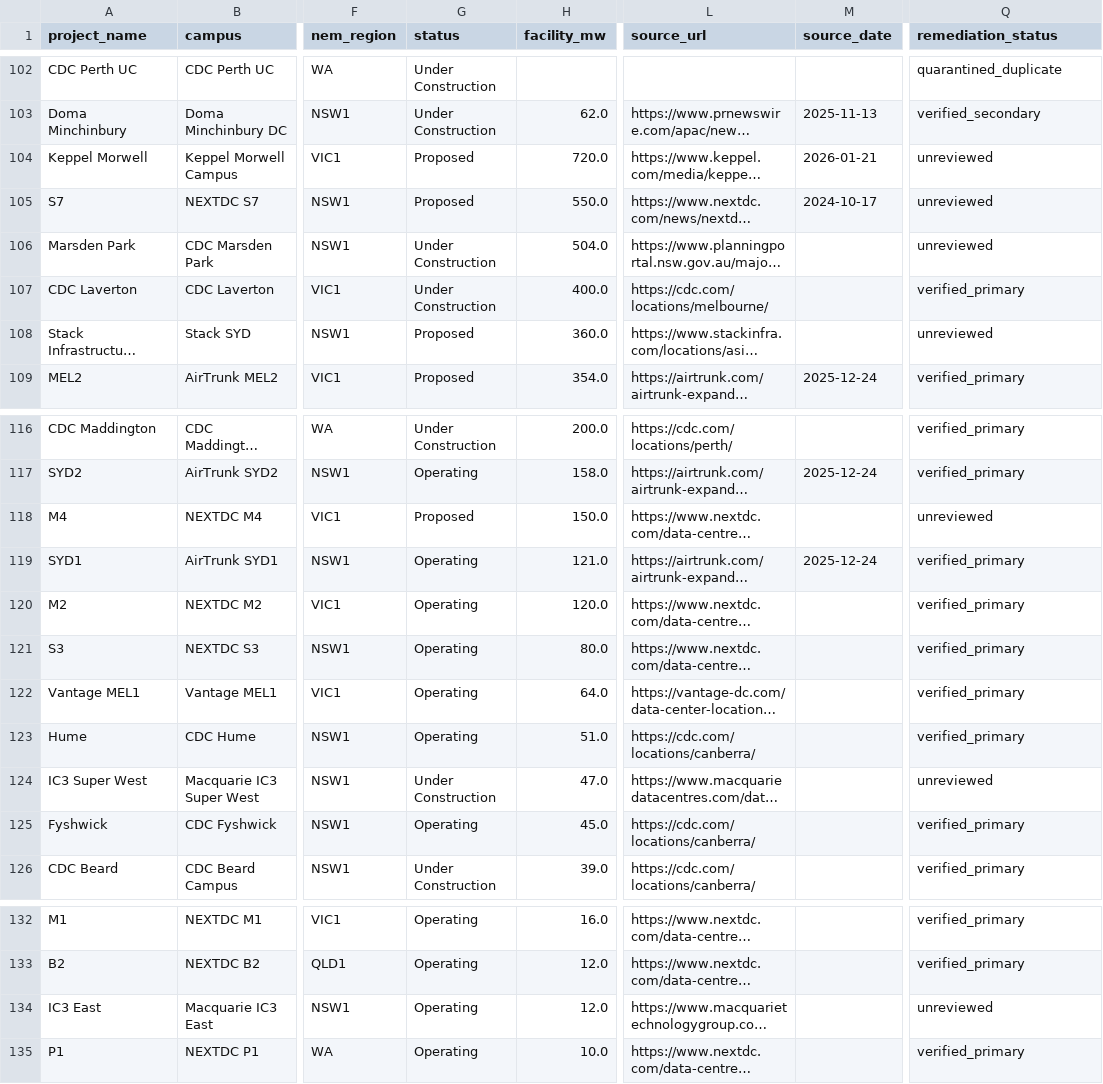
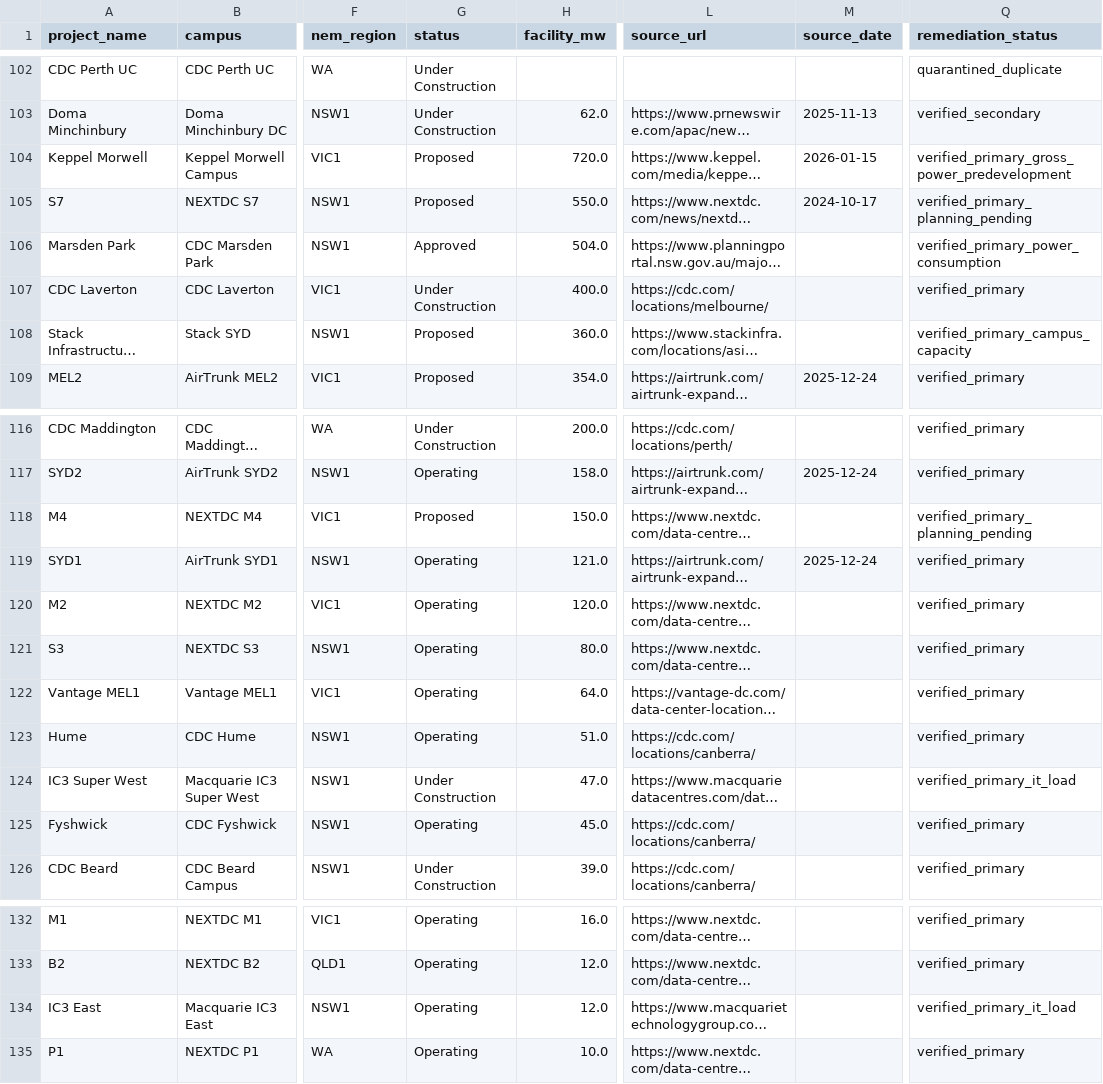
Before and after one commit to cutout-z/ai-dc-dashboard, a CSV file: data/au_dc/processed/project_evidence_audit.csv, drawn as a sheet; only a part is shown, gaps mark what is left out; long unchanged cells end in …; the diff names each change by its address in the sheet, - before the commit and + after, or states it on an @@ line.

Commit message:
Review included AU DC project rows

```diff
--- a/data/au_dc/processed/project_evidence_audit.csv
+++ b/data/au_dc/processed/project_evidence_audit.csv
-M104 (source_date): 2026-01-21
+M104 (source_date): 2026-01-15
-Q104 (remediation_status): unreviewed
+Q104 (remediation_status): verified_primary_gross_power_predevelopment
-Q105 (remediation_status): unreviewed
+Q105 (remediation_status): verified_primary_planning_pending
-G106 (status): Under Construction
+G106 (status): Approved
-Q106 (remediation_status): unreviewed
+Q106 (remediation_status): verified_primary_power_consumption
-Q108 (remediation_status): unreviewed
+Q108 (remediation_status): verified_primary_campus_capacity
-Q118 (remediation_status): unreviewed
+Q118 (remediation_status): verified_primary_planning_pending
-Q124 (remediation_status): unreviewed
+Q124 (remediation_status): verified_primary_it_load
-Q134 (remediation_status): unreviewed
+Q134 (remediation_status): verified_primary_it_load
```
Also changed, not shown: data/au_dc/reference/projects_seed.csv, 4 other files.
